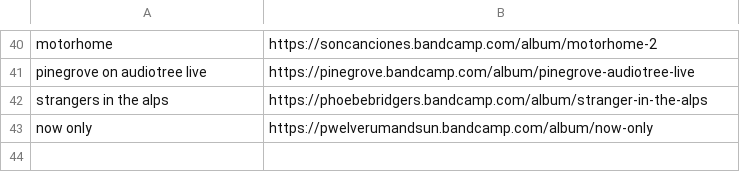
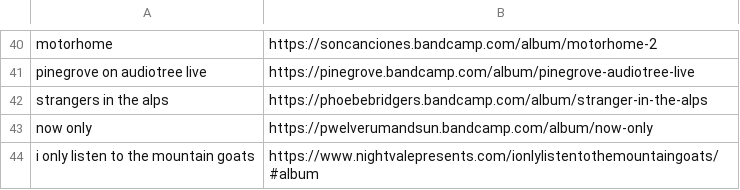
Before and after one commit to ltaylor2/ltaylor2.github.io, a CSV file: Media/album_list.csv, drawn as a sheet; only a part is shown, gaps mark what is left out; the diff names each change by its address in the sheet, - before the commit and + after, or states it on an @@ line.

Commit message:
testing adding album

```diff
--- a/Media/album_list.csv
+++ b/Media/album_list.csv
+row 44: i only listen to the mountain goats | https://www.nightvalepresents.com/ionlylistentothemountaingoats/#album
```
Also changed, not shown: 2 other files.
